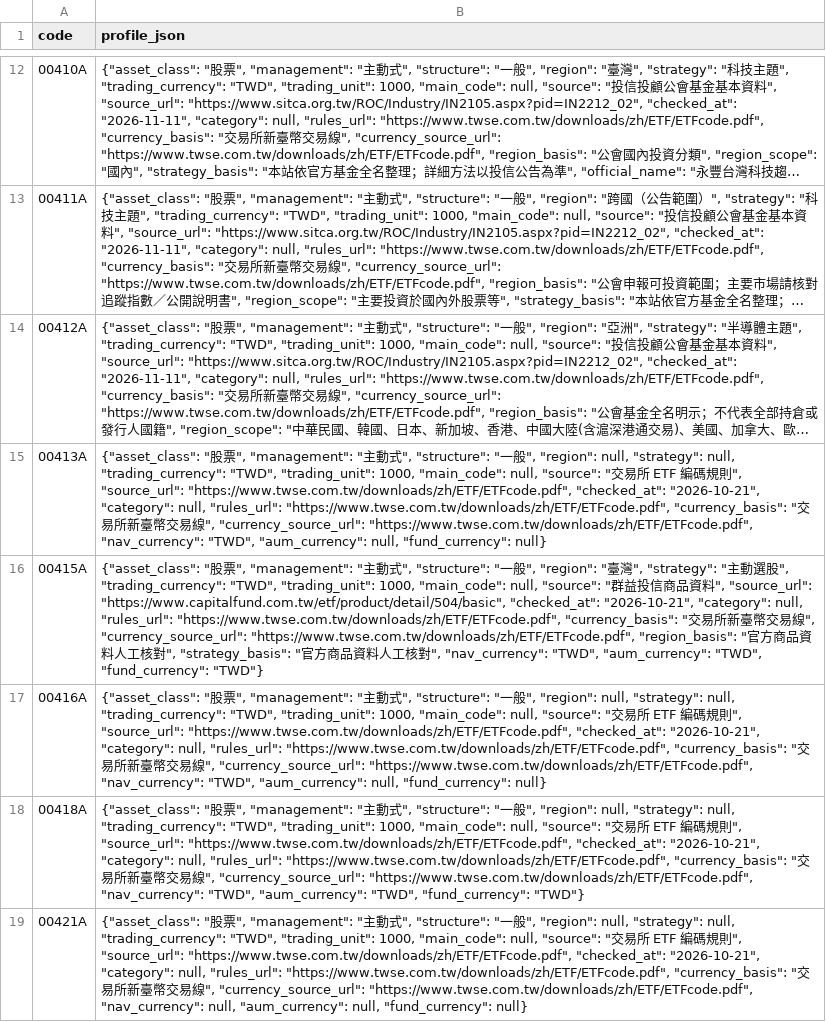
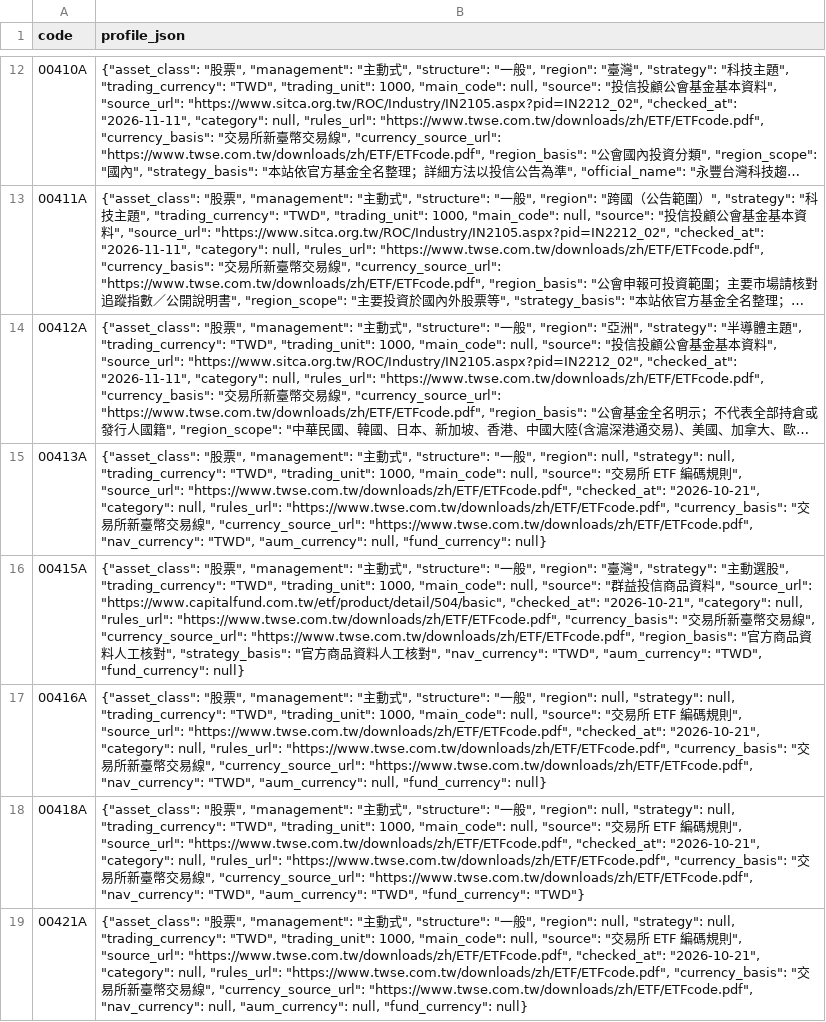
Before and after one commit to breezeflow-tw/breezeflow-data, a CSV file: data/history/product_profile.csv, drawn as a sheet; only a part is shown, gaps mark what is left out; long unchanged cells end in …; the diff names each change by its address in the sheet, - before the commit and + after, or states it on an @@ line.

```diff
--- a/data/history/product_profile.csv
+++ b/data/history/product_profile.csv
-B16 (profile_json): …"TWD", "fund_currency": "TWD"}
+B16 (profile_json): …"TWD", "fund_currency": null}
```
Also changed, not shown: data/history/dividend.csv, data/history/etf.csv, 15 other files.
